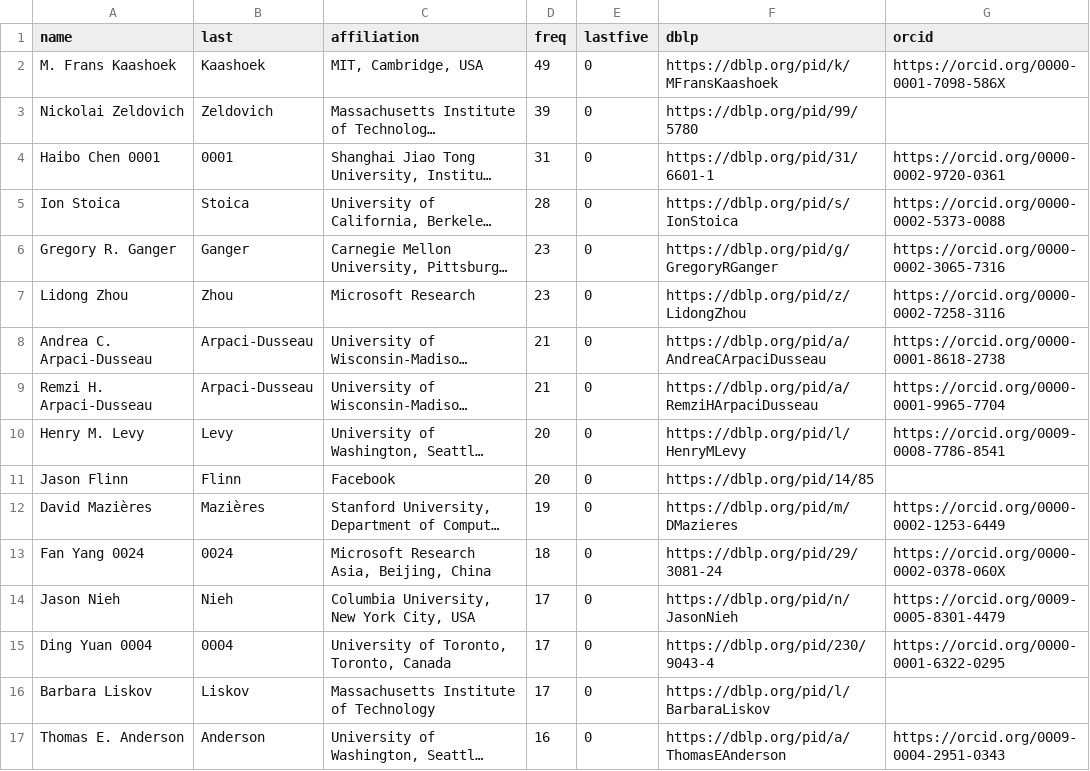
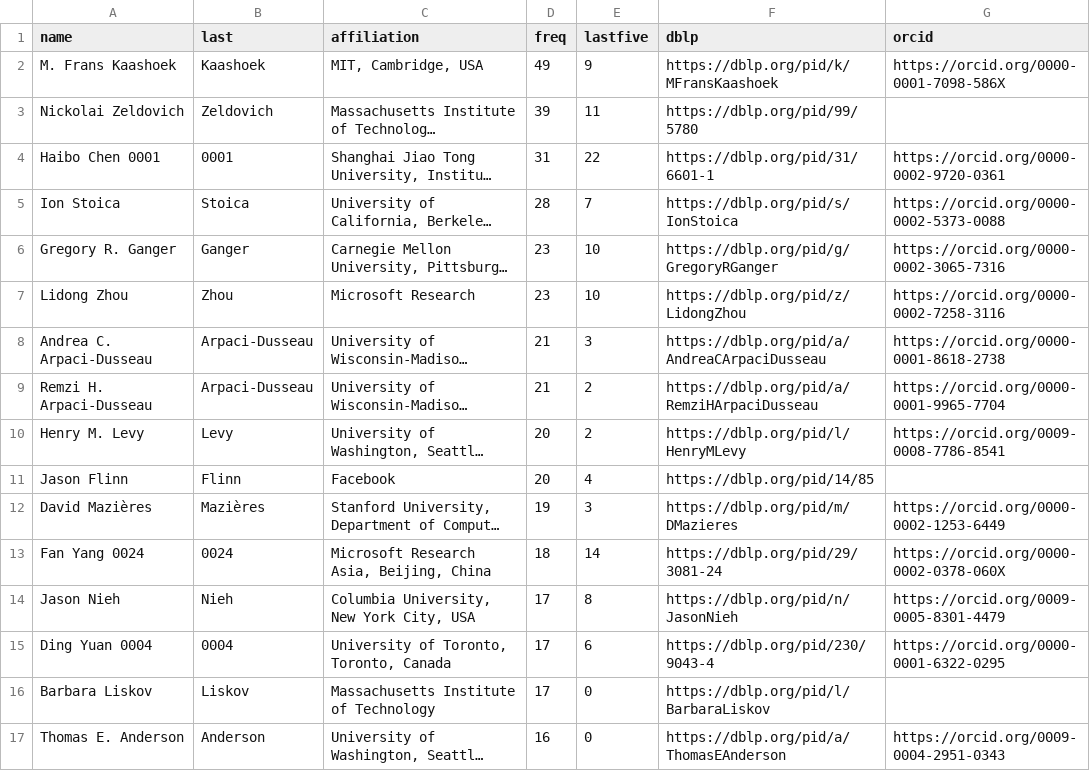
Before and after one commit to utsaslab/group-website, a CSV file: _data/hof.csv, drawn as a sheet; only a part is shown; long unchanged cells end in …; the diff covers the shown part only; the diff names each change by its address in the sheet, - before the commit and + after, or states it on an @@ line.

Commit message:
Updated hof

```diff
--- a/_data/hof.csv
+++ b/_data/hof.csv
-E2 (lastfive): 0
+E2 (lastfive): 9
-E3 (lastfive): 0
+E3 (lastfive): 11
-E4 (lastfive): 0
+E4 (lastfive): 22
-E5 (lastfive): 0
+E5 (lastfive): 7
-E6:E7 (lastfive): 0
+E6:E7 (lastfive): 10
-E8 (lastfive): 0
+E8 (lastfive): 3
-E9:E10 (lastfive): 0
+E9:E10 (lastfive): 2
-E11 (lastfive): 0
+E11 (lastfive): 4
-E12 (lastfive): 0
+E12 (lastfive): 3
-E13 (lastfive): 0
+E13 (lastfive): 14
-E14 (lastfive): 0
+E14 (lastfive): 8
-E15 (lastfive): 0
+E15 (lastfive): 6
```
Also changed, not shown: 64 edited cells elsewhere in this file.
